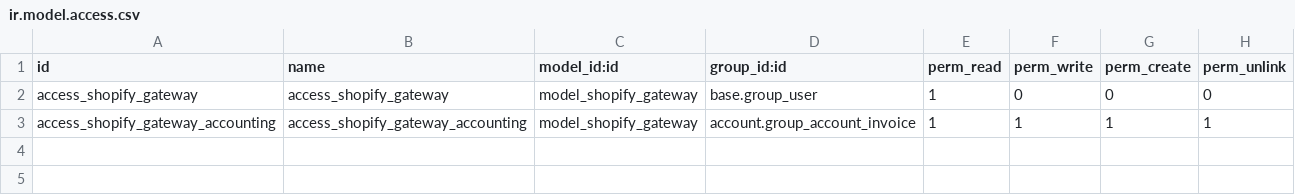
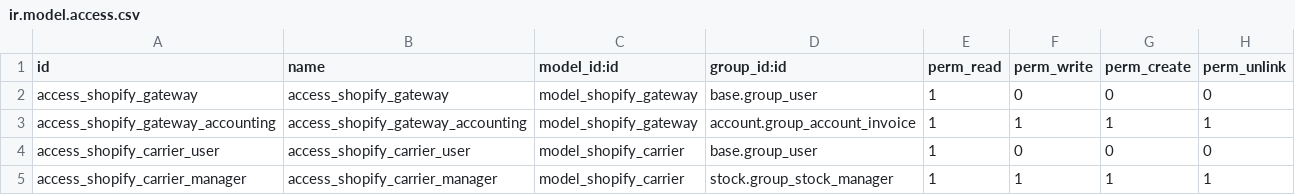
Before and after one commit to Callino/syncspider, a CSV file: syncspider_shopify/security/ir.model.access.csv, drawn as a sheet; the diff names each change by its address in the sheet, - before the commit and + after, or states it on an @@ line.

Commit message:
[IMP] improves gateway, adds carrier

```diff
--- a/syncspider_shopify/security/ir.model.access.csv
+++ b/syncspider_shopify/security/ir.model.access.csv
+row 4: access_shopify_carrier_user | access_shopify_carrier_user | model_shopify_carrier | base.group_user | 1 | 0 | 0 | 0
+row 5: access_shopify_carrier_manager | access_shopify_carrier_manager | model_shopify_carrier | stock.group_stock_manager | 1 | 1 | 1 | 1
```
Also changed, not shown: 8 other files.
